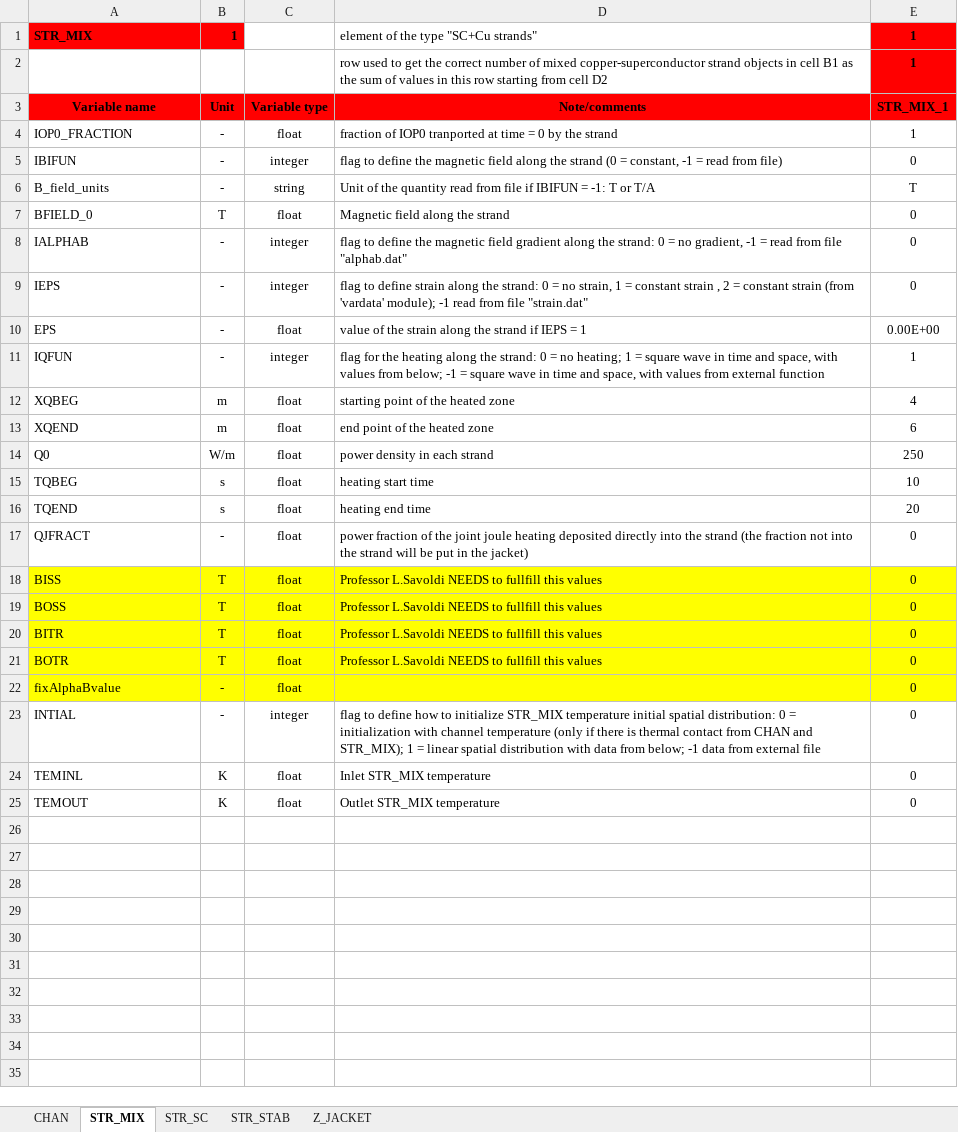
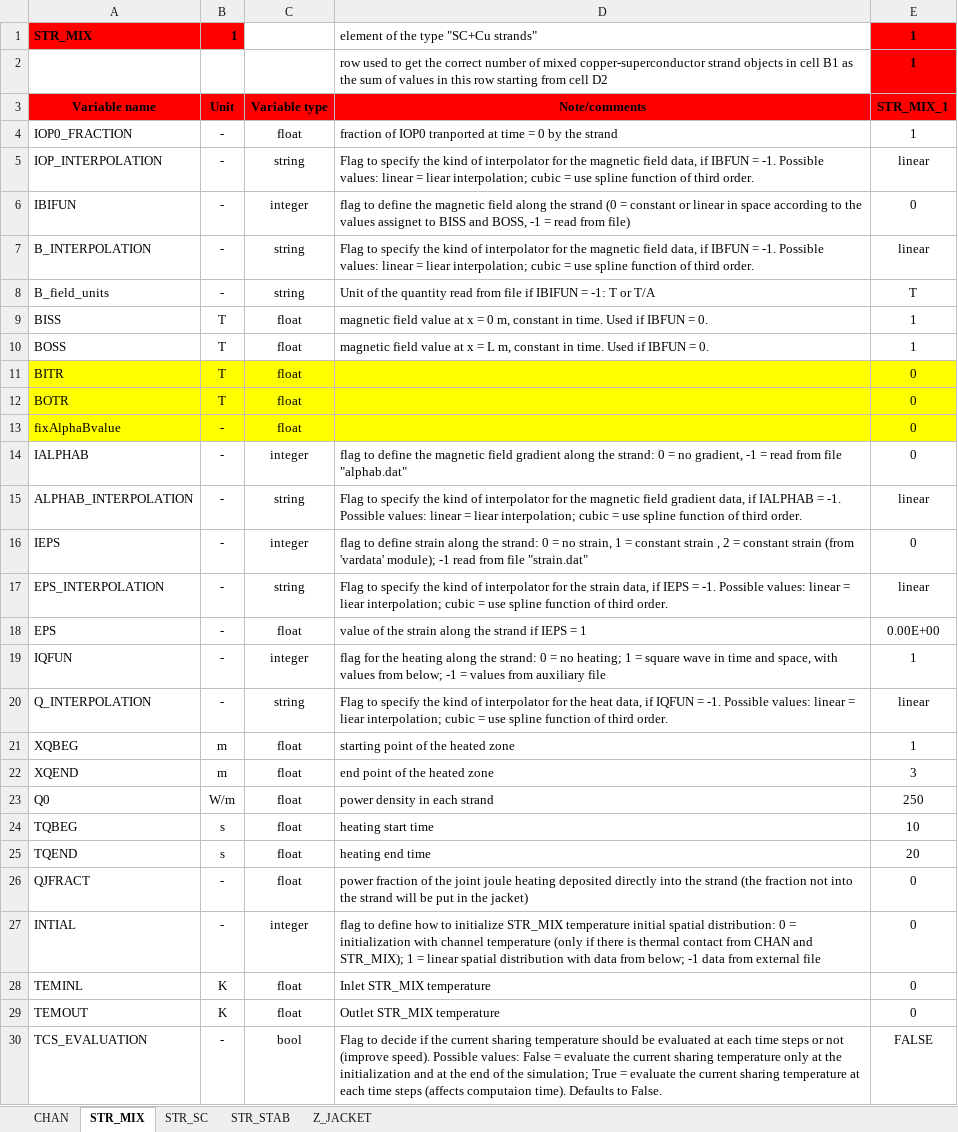
Before and after one commit to MAHTEP/OPENSC2, an Excel workbook: TDD_examples/CASE_1_ITER_like_LTS/conductor_1_operation.xlsx, sheet STR_MIX, drawn as a sheet; values as stored, in another font and other column widths than the file's, no borders; removed rows and columns are numbered as before the commit, all else as after; the diff names each change by its address in the sheet, - before the commit and + after, or states it on an @@ line.

```diff
--- a/TDD_examples/CASE_1_ITER_like_LTS/conductor_1_operation.xlsx (sheet STR_MIX)
+++ b/TDD_examples/CASE_1_ITER_like_LTS/conductor_1_operation.xlsx (sheet STR_MIX)
+row 5: IOP_INTERPOLATION | - | string | Flag to specify the kind of interpolator for the magnetic field data, if IBFUN = -1. Possible values: linear = liear interpolation; cubic = use spline function of third order. | linear
-D6: …(0 = constant, -1 =…
+D6: …(0 = constant or linear in space according to the values assignet to BISS and BOSS, -1 =…
+row 7: B_INTERPOLATION | - | string | Flag to specify the kind of interpolator for the magnetic field data, if IBFUN = -1. Possible values: linear = liear interpolation; cubic = use spline function of third order. | linear
+row 9: BISS | T | float | magnetic field value at x = 0 m, constant in time. Used if IBFUN = 0. | 1
+row 10: BOSS | T | float | magnetic field value at x = L m, constant in time. Used if IBFUN = 0. | 1
-A11: BFIELD_0
+A11: BITR
-A11:E11 fill: none
+A11:E11 fill: #FFFF00
-D11: Magnetic field along the strand
+D11: (empty)
+row 12: BOTR | T | float |  | 0
@@ row 22 moved to row 13: fixAlphaBvalue @@
+row 15: ALPHAB_INTERPOLATION | - | string | Flag to specify the kind of interpolator for the magnetic field gradient data, if IALPHAB = -1. Possible values: linear = liear interpolation; cubic = use spline function of third order. | linear
+row 17: EPS_INTERPOLATION | - | string | Flag to specify the kind of interpolator for the strain data, if IEPS = -1. Possible values: linear = liear interpolation; cubic = use spline function of third order. | linear
-D19: …-1 = square wave in time and space, with values from external function
+D19: …-1 = values from auxiliary file
+row 20: Q_INTERPOLATION | - | string | Flag to specify the kind of interpolator for the heat data, if IQFUN = -1. Possible values: linear = liear interpolation; cubic = use spline function of third order. | linear
-E21: 4
+E21: 1
-E22: 6
+E22: 3
-row 18: BISS | T | float | Professor L.Savoldi NEEDS to fullfill this values | 0
-row 19: BOSS | T | float | Professor L.Savoldi NEEDS to fullfill this values | 0
-row 20: BITR | T | float | Professor L.Savoldi NEEDS to fullfill this values | 0
-row 21: BOTR | T | float | Professor L.Savoldi NEEDS to fullfill this values | 0
+row 30: TCS_EVALUATION | - | bool | Flag to decide if the current sharing temperature should be evaluated at each time steps or not (improve speed). Possible values: False = evaluate the current sharing temperature only at the initialization and at the end of the simulation; True = evaluate the current sharing temperature at each time steps (affects computaion time). Defaults to False. | FALSE
```
Also changed, not shown: sheet STR_SC, sheet Z_JACKET, sheet STR_STAB, sheet CHAN, TDD_examples/CASE_1_ITER_like_LTS/conductor_definition.xlsx, TDD_examples/CASE_1_ITER_like_LTS/conductor_diagnostic.xlsx, 1 other file.
